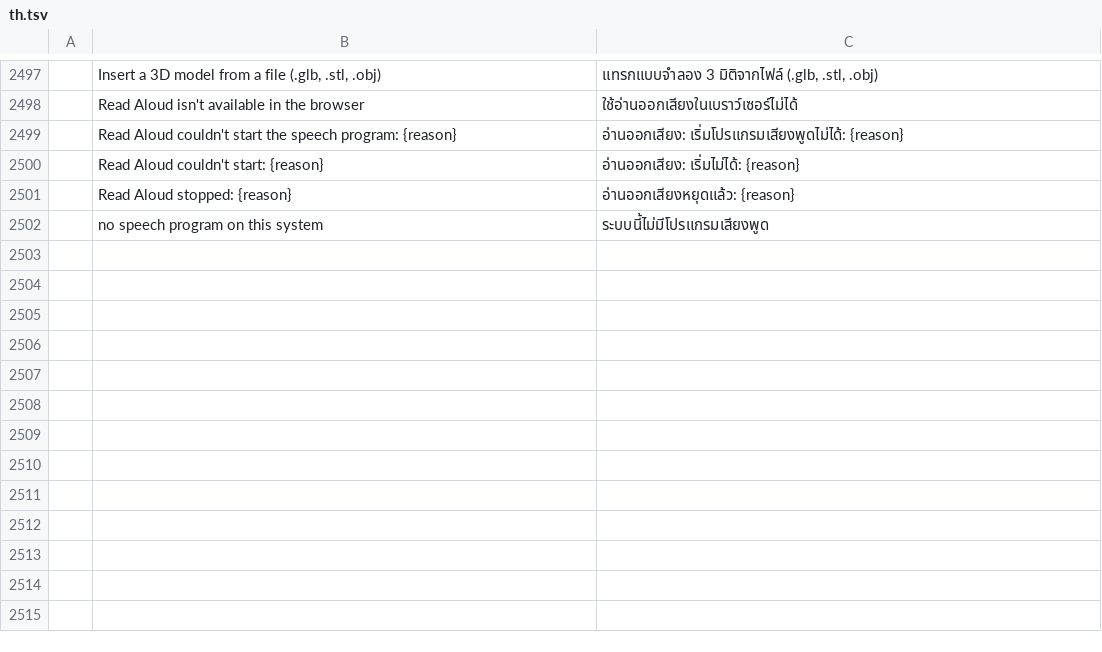
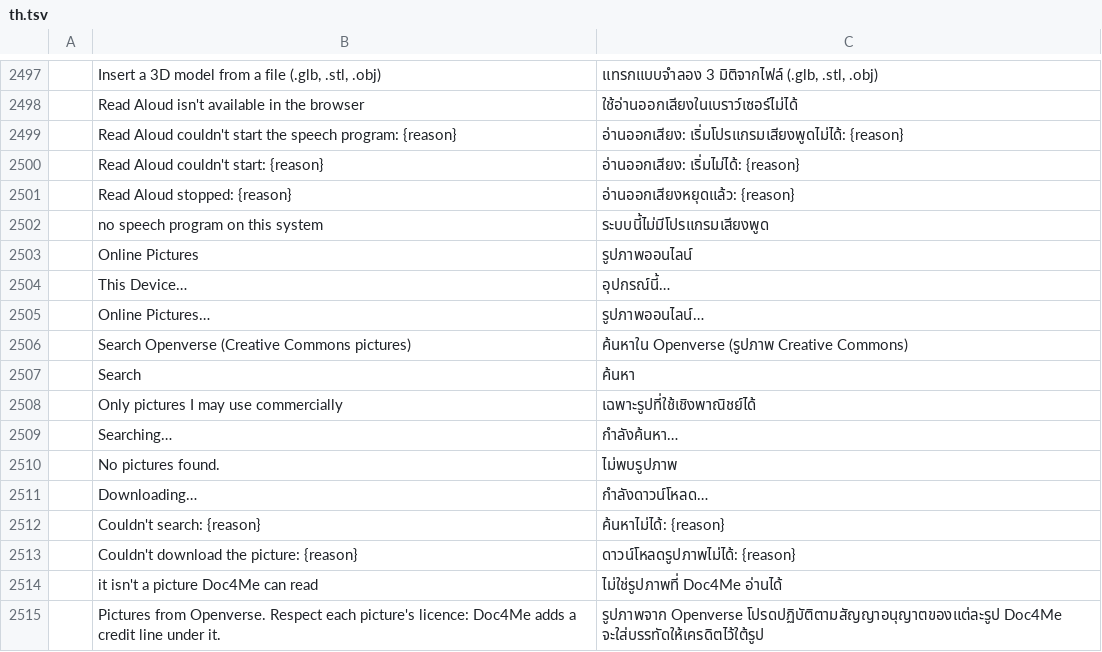
Before and after one commit to chatraweechai/doc4me, a TSV file: crates/ui-egui/src/i18n/th.tsv, drawn as a sheet; only a part is shown, gaps mark what is left out; the diff names each change by its address in the sheet, - before the commit and + after, or states it on an @@ line.

```diff
--- a/crates/ui-egui/src/i18n/th.tsv
+++ b/crates/ui-egui/src/i18n/th.tsv
+row 2503:  | Online Pictures | รูปภาพออนไลน์
+row 2504:  | This Device… | อุปกรณ์นี้…
+row 2505:  | Online Pictures… | รูปภาพออนไลน์…
+row 2506:  | Search Openverse (Creative Commons pictures) | ค้นหาใน Openverse (รูปภาพ Creative Commons)
+row 2507:  | Search | ค้นหา
+row 2508:  | Only pictures I may use commercially | เฉพาะรูปที่ใช้เชิงพาณิชย์ได้
+row 2509:  | Searching… | กำลังค้นหา…
+row 2510:  | No pictures found. | ไม่พบรูปภาพ
+row 2511:  | Downloading… | กำลังดาวน์โหลด…
+row 2512:  | Couldn't search: {reason} | ค้นหาไม่ได้: {reason}
+row 2513:  | Couldn't download the picture: {reason} | ดาวน์โหลดรูปภาพไม่ได้: {reason}
+row 2514:  | it isn't a picture Doc4Me can read | ไม่ใช่รูปภาพที่ Doc4Me อ่านได้
+row 2515:  | Pictures from Openverse. Respect each picture's licence: Doc4Me adds a credit line under it. | รูปภาพจาก Openverse โปรดปฏิบัติตามสัญญาอนุญาตของแต่ละรูป Doc4Me จะใส่บรรทัดให้เครดิตไว้ใต้รูป
```
Also changed, not shown: crates/ui-egui/src/i18n/fr.tsv, crates/ui-egui/src/i18n/ja.tsv, 30 other files.
